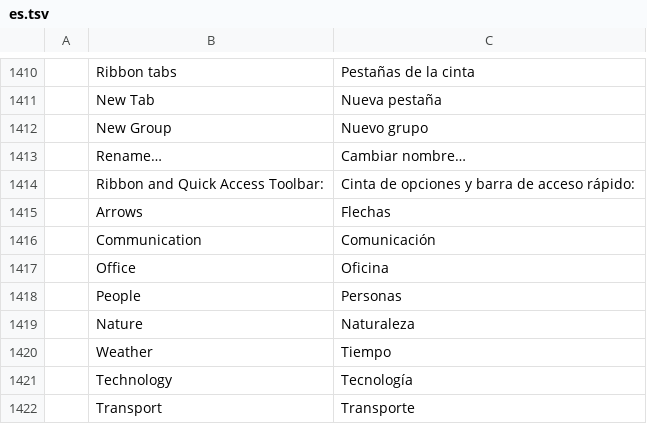
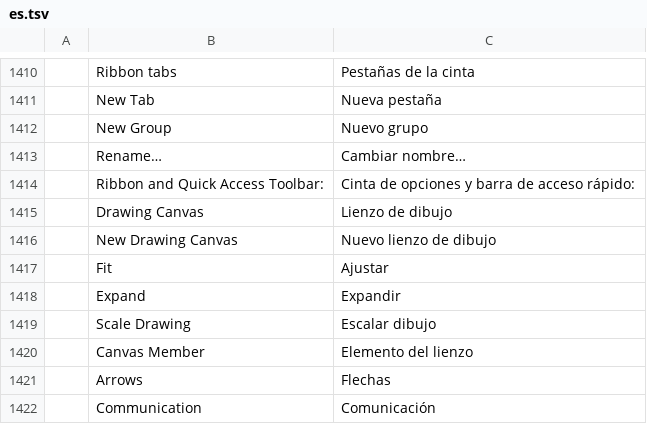
Before and after one commit to 0x-fork/wordcraft, a TSV file: crates/ui-egui/src/i18n/es.tsv, drawn as a sheet; only a part is shown, gaps mark what is left out; the shorter side is filled out with more unchanged rows; the diff names each change by its address in the sheet, - before the commit and + after, or states it on an @@ line.

```diff
--- a/crates/ui-egui/src/i18n/es.tsv
+++ b/crates/ui-egui/src/i18n/es.tsv
+row 1415:  | Drawing Canvas | Lienzo de dibujo
+row 1416:  | New Drawing Canvas | Nuevo lienzo de dibujo
+row 1417:  | Fit | Ajustar
+row 1418:  | Expand | Expandir
+row 1419:  | Scale Drawing | Escalar dibujo
+row 1420:  | Canvas Member | Elemento del lienzo
```
Also changed, not shown: crates/ui-egui/src/i18n/et.tsv, crates/ui-egui/src/i18n/ja.tsv, 32 other files.
